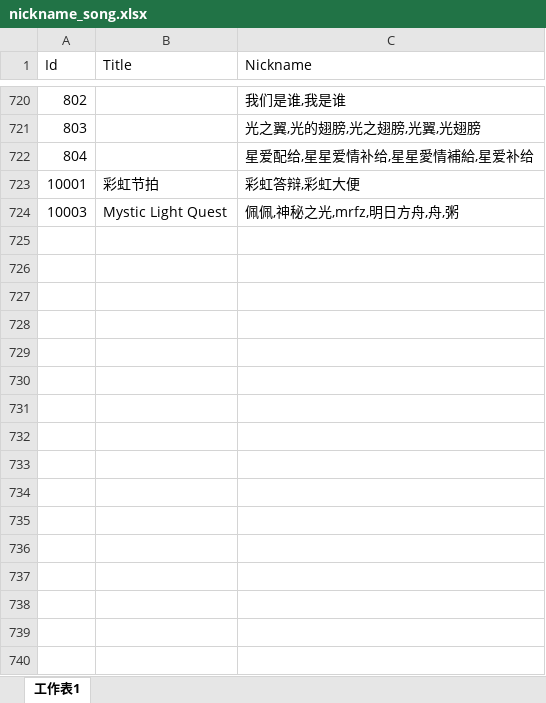
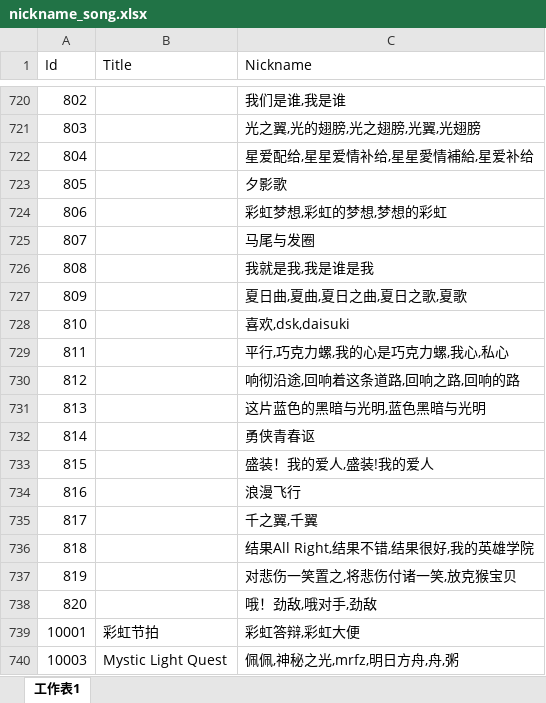
Before and after one commit to Kudryavka03/tsugu-bangdream-nickname, an Excel workbook: nickname_song.xlsx, sheet 工作表1, drawn as a sheet; only a part is shown, gaps mark what is left out; values as stored, in another font and other column widths than the file's, no borders; the diff names each change by its address in the sheet, - before the commit and + after, or states it on an @@ line.

```diff
--- a/nickname_song.xlsx (sheet 工作表1)
+++ b/nickname_song.xlsx (sheet 工作表1)
+row 723: 805 |  | 夕影歌
+row 724: 806 |  | 彩虹梦想,彩虹的梦想,梦想的彩虹
+row 725: 807 |  | 马尾与发圈
+row 726: 808 |  | 我就是我,我是谁是我
+row 727: 809 |  | 夏日曲,夏曲,夏日之曲,夏日之歌,夏歌
+row 728: 810 |  | 喜欢,dsk,daisuki
+row 729: 811 |  | 平行,巧克力螺,我的心是巧克力螺,我心,私心
+row 730: 812 |  | 响彻沿途,回响着这条道路,回响之路,回响的路
+row 731: 813 |  | 这片蓝色的黑暗与光明,蓝色黑暗与光明
+row 732: 814 |  | 勇侠青春讴
+row 733: 815 |  | 盛装！我的爱人,盛装!我的爱人
+row 734: 816 |  | 浪漫飞行
+row 735: 817 |  | 千之翼,千翼
+row 736: 818 |  | 结果All Right,结果不错,结果很好,我的英雄学院
+row 737: 819 |  | 对悲伤一笑置之,将悲伤付诸一笑,放克猴宝贝
+row 738: 820 |  | 哦！劲敌,哦对手,劲敌
```
Also changed, not shown: playernumber.xlsx.
